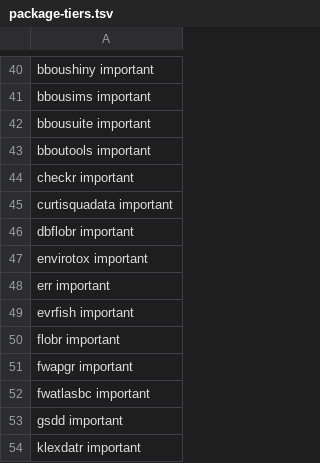
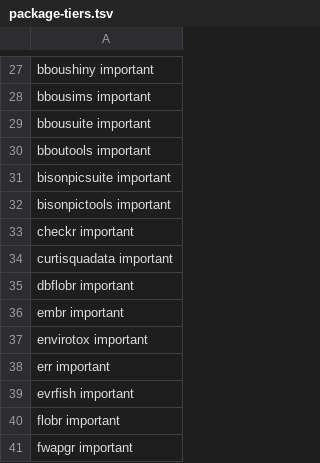
Before and after one commit to poissonconsulting/.github, a TSV file: tools/package-tiers.tsv, drawn as a sheet; only a part is shown, gaps mark what is left out; the shorter side is filled out with more unchanged rows; the diff covers the shown part only.

```diff
--- a/tools/package-tiers.tsv
+++ b/tools/package-tiers.tsv
@@ -43,2 +30,4 @@ bbousuite important
 bboutools important
+bisonpicsuite important
+bisonpictools important
 checkr important
@@ -46,2 +35,3 @@ curtisquadata important
 dbflobr important
+embr important
 envirotox important
```
Also changed, not shown: 27 moved rows elsewhere in this file.
